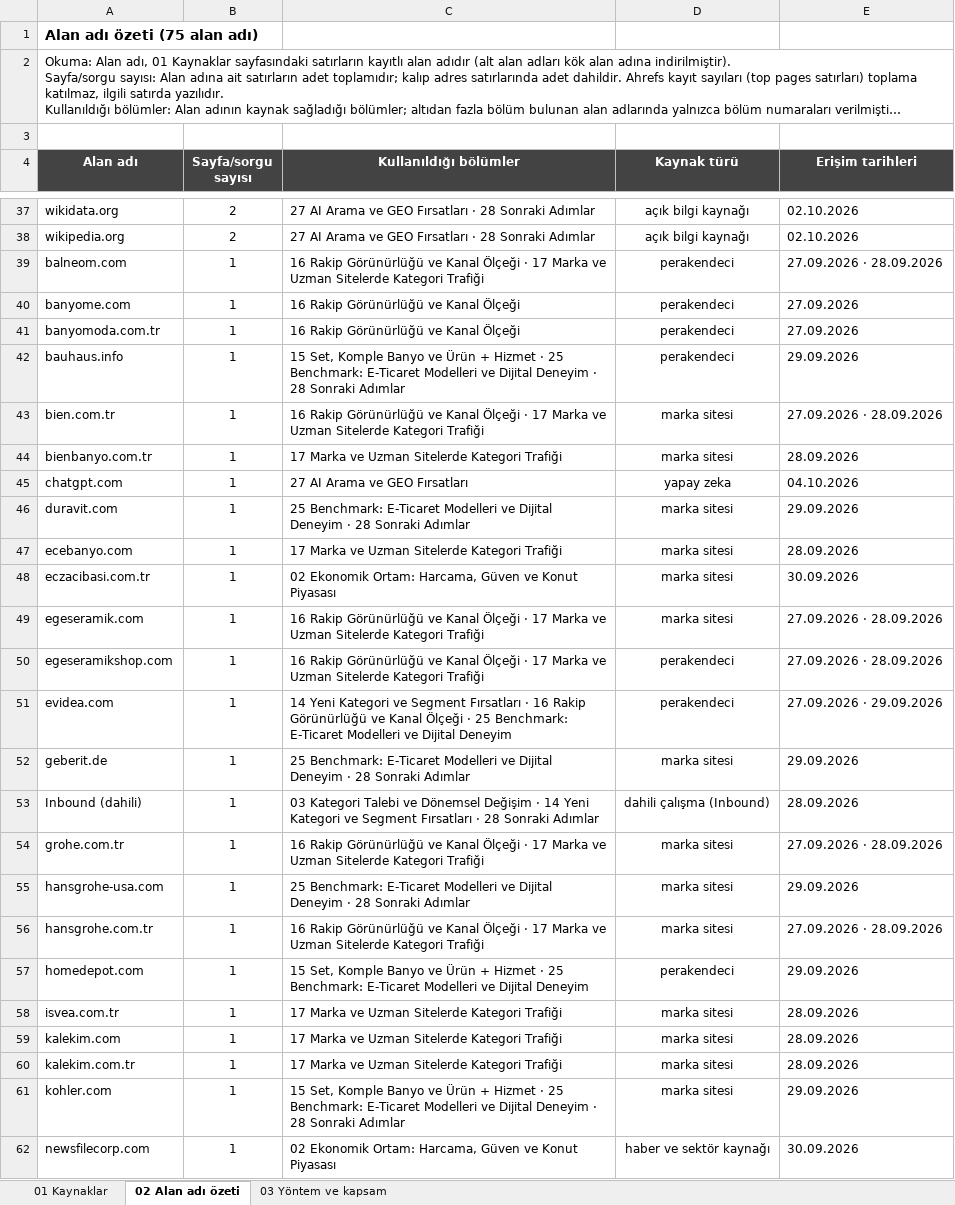
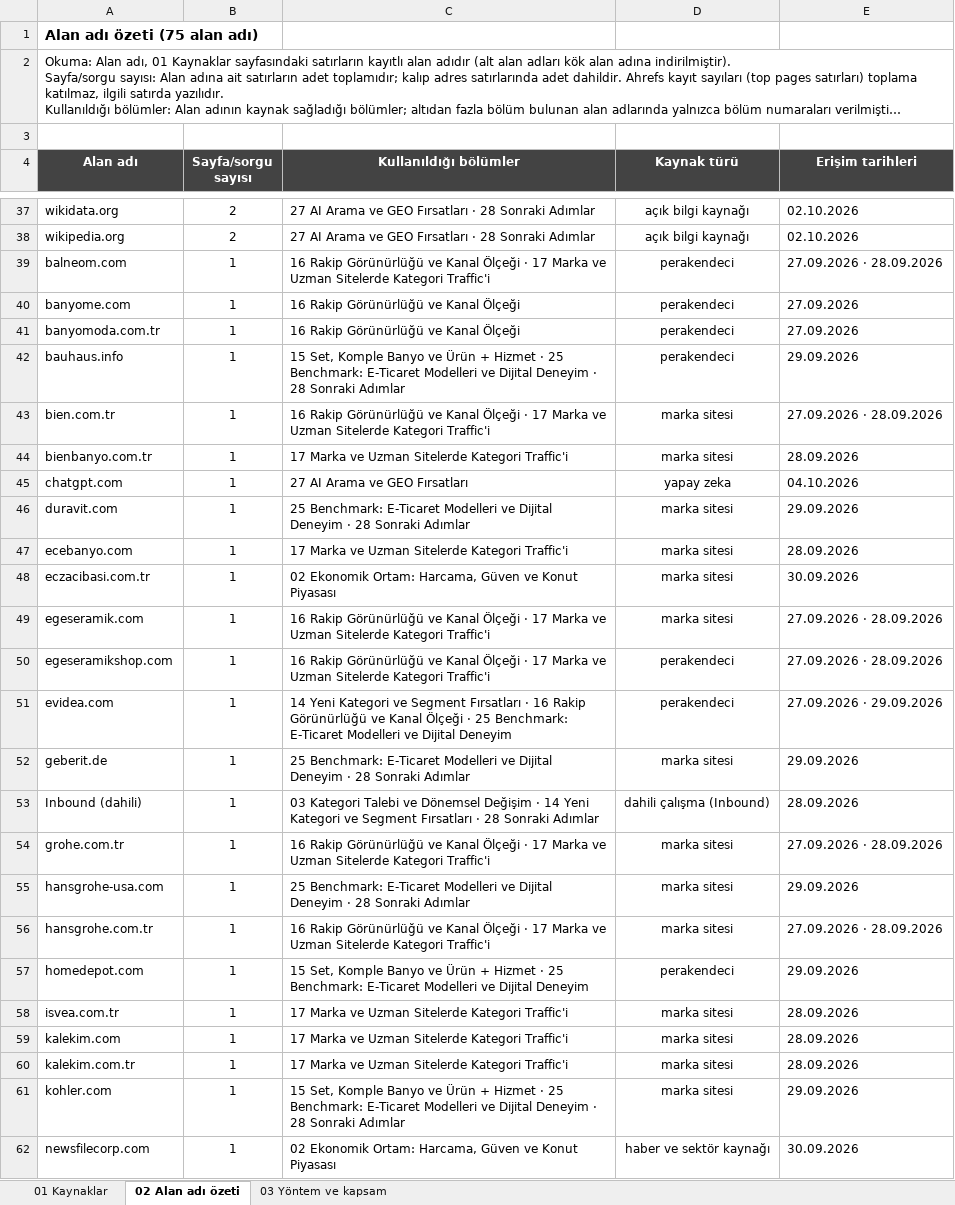
Before and after one commit to erdogan1ozdemir/vitra-e-ticaret-buyume-firsatlari, an Excel workbook: VitrA_E-Ticaret_Kaynak_Siteler.xlsx, sheet 02 Alan adı özeti, drawn as a sheet; only a part is shown, gaps mark what is left out; long unchanged cells end in …; values as stored, in another font and other column widths than the file's, no borders; the diff covers the shown part only; the diff names each change by its address in the sheet, - before the commit and + after, or states it on an @@ line.

```diff
--- a/VitrA_E-Ticaret_Kaynak_Siteler.xlsx (sheet 02 Alan adı özeti)
+++ b/VitrA_E-Ticaret_Kaynak_Siteler.xlsx (sheet 02 Alan adı özeti)
-C39 (Kullanıldığı bölümler): …Sitelerde Kategori Trafiği
+C39 (Kullanıldığı bölümler): …Sitelerde Kategori Traffic'i
-C43 (Kullanıldığı bölümler): …Sitelerde Kategori Trafiği
+C43 (Kullanıldığı bölümler): …Sitelerde Kategori Traffic'i
-C44 (Kullanıldığı bölümler): 17 Marka ve Uzman Sitelerde Kategori Trafiği
+C44 (Kullanıldığı bölümler): 17 Marka ve Uzman Sitelerde Kategori Traffic'i
-C47 (Kullanıldığı bölümler): 17 Marka ve Uzman Sitelerde Kategori Trafiği
+C47 (Kullanıldığı bölümler): 17 Marka ve Uzman Sitelerde Kategori Traffic'i
-C49:C50 (Kullanıldığı bölümler): …Sitelerde Kategori Trafiği
+C49:C50 (Kullanıldığı bölümler): …Sitelerde Kategori Traffic'i
-C54 (Kullanıldığı bölümler): …Sitelerde Kategori Trafiği
+C54 (Kullanıldığı bölümler): …Sitelerde Kategori Traffic'i
-C56 (Kullanıldığı bölümler): …Sitelerde Kategori Trafiği
+C56 (Kullanıldığı bölümler): …Sitelerde Kategori Traffic'i
-C58:C60 (Kullanıldığı bölümler): 17 Marka ve Uzman Sitelerde Kategori Trafiği
+C58:C60 (Kullanıldığı bölümler): 17 Marka ve Uzman Sitelerde Kategori Traffic'i
```
Also changed, not shown: 16 edited cells elsewhere in this sheet, sheet 01 Kaynaklar, sheet 03 Yöntem ve kapsam, VitrA_E-Ticaret_Buyume_Firsatlari.xlsx, 12 other files.
